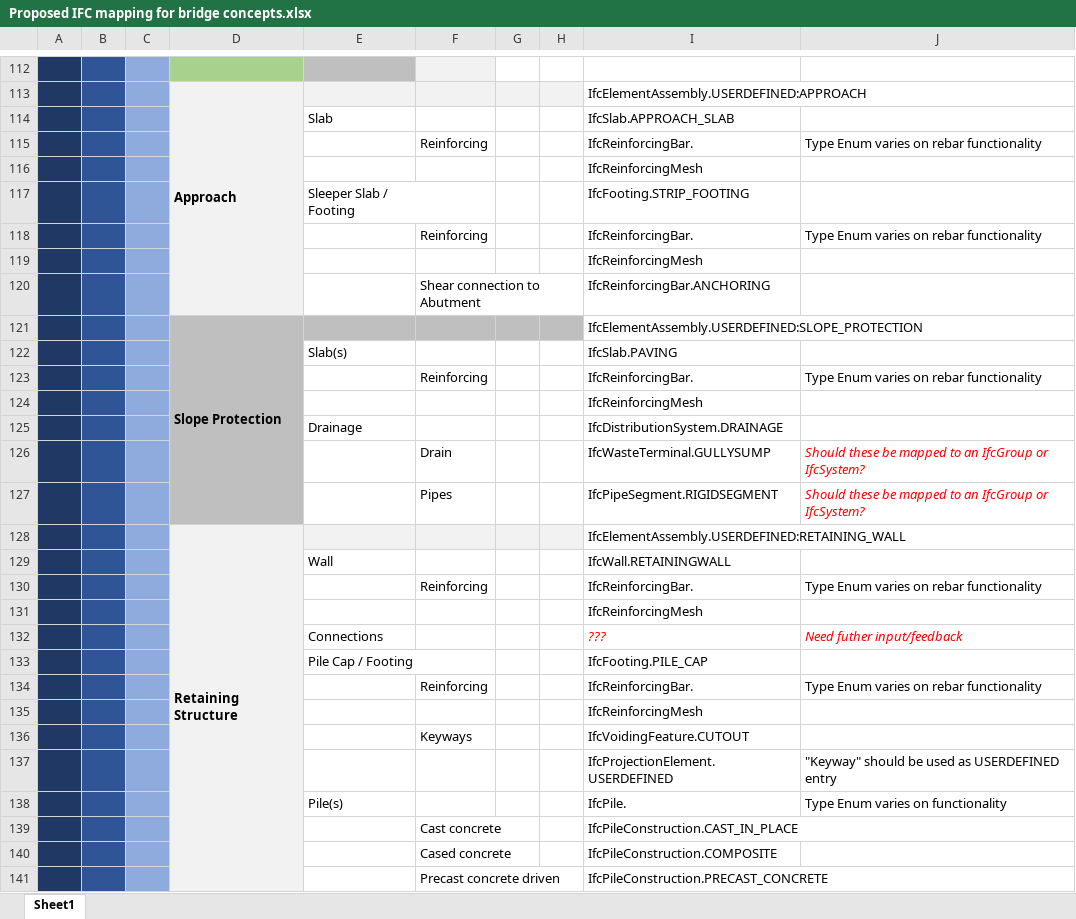
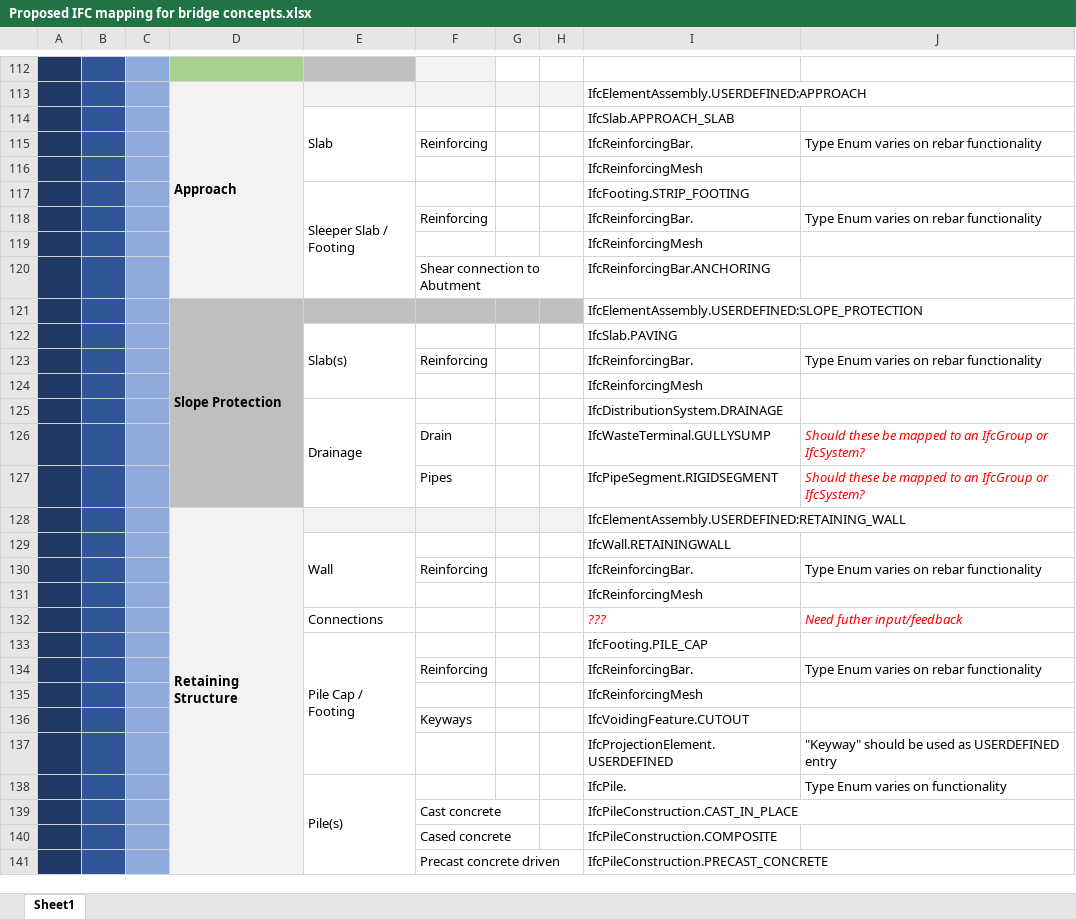
Before and after one commit to jwouellette/TPF-5_372-Unit_Test_Suite, an Excel workbook: Proposed IFC mapping for bridge concepts.xlsx, sheet Sheet1, drawn as a sheet; only a part is shown, gaps mark what is left out; values as stored, in another font and other column widths than the file's, no borders; the diff names each change by its address in the sheet, - before the commit and + after, or states it on an @@ line.

```diff
--- a/Proposed IFC mapping for bridge concepts.xlsx (sheet Sheet1)
+++ b/Proposed IFC mapping for bridge concepts.xlsx (sheet Sheet1)
+E114:E116 merged
+E117:E120 merged
+E122:E124 merged
+E125:E127 merged
+E129:E131 merged
+E133:E137 merged
+E138:E144 merged
```
Also changed, not shown: 4 other files.
